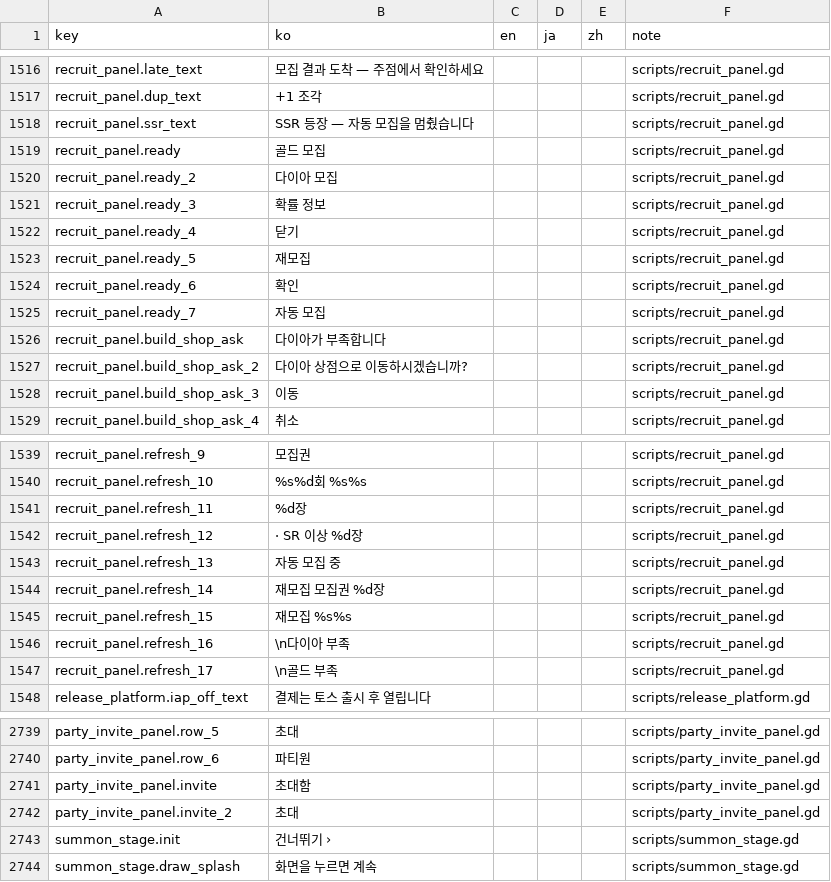
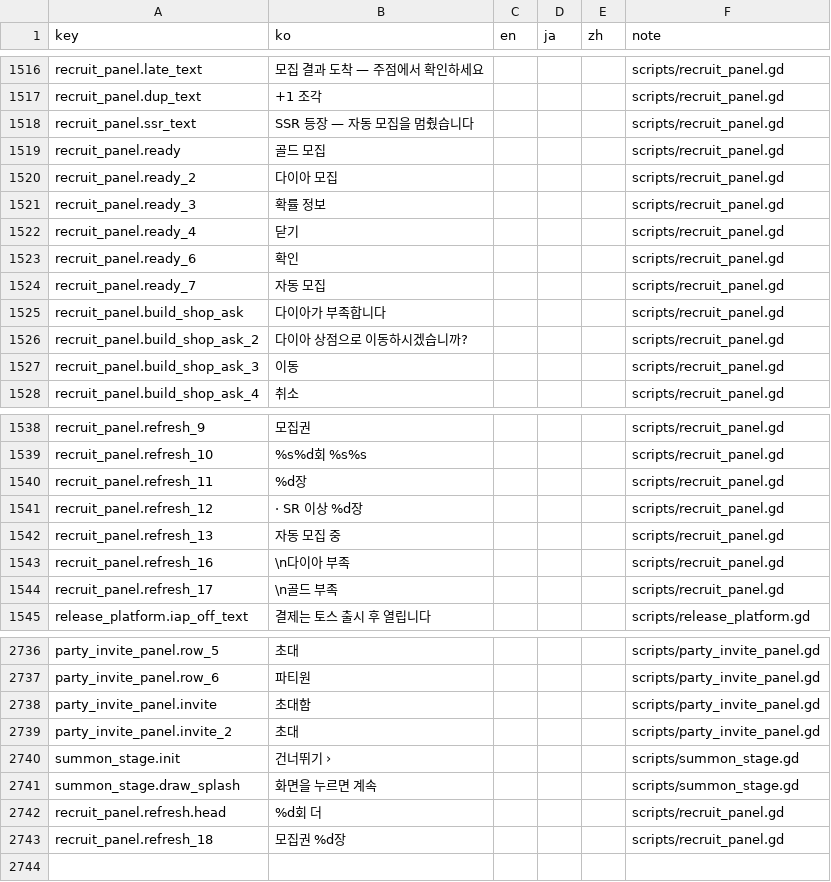
Before and after one commit to ILSEONG/CastleRPG, a CSV file: data/texts.csv, drawn as a sheet; only a part is shown, gaps mark what is left out.

```diff
--- a/data/texts.csv
+++ b/data/texts.csv
@@ -1522,3 +1522,2 @@ recruit_panel.ready_3,확률 정보,,,,scripts/recruit_panel.gd
 recruit_panel.ready_4,닫기,,,,scripts/recruit_panel.gd
-recruit_panel.ready_5,재모집,,,,scripts/recruit_panel.gd
 recruit_panel.ready_6,확인,,,,scripts/recruit_panel.gd
@@ -1543,4 +1542,2 @@ recruit_panel.refresh_12, · SR 이상 %d장,,,,scripts/recruit_panel.gd
 recruit_panel.refresh_13,자동 모집 중,,,,scripts/recruit_panel.gd
-recruit_panel.refresh_14,재모집 모집권 %d장,,,,scripts/recruit_panel.gd
-recruit_panel.refresh_15,재모집 %s%s,,,,scripts/recruit_panel.gd
 recruit_panel.refresh_16,\n다이아 부족,,,,scripts/recruit_panel.gd
@@ -2744 +2741,3 @@ summon_stage.init,건너뛰기 ›,,,,scripts/summon_stage.gd
 summon_stage.draw_splash,화면을 누르면 계속,,,,scripts/summon_stage.gd
+recruit_panel.refresh.head,%d회 더,,,,scripts/recruit_panel.gd
+recruit_panel.refresh_18,모집권 %d장,,,,scripts/recruit_panel.gd
```
Also changed, not shown: 2 other files.
